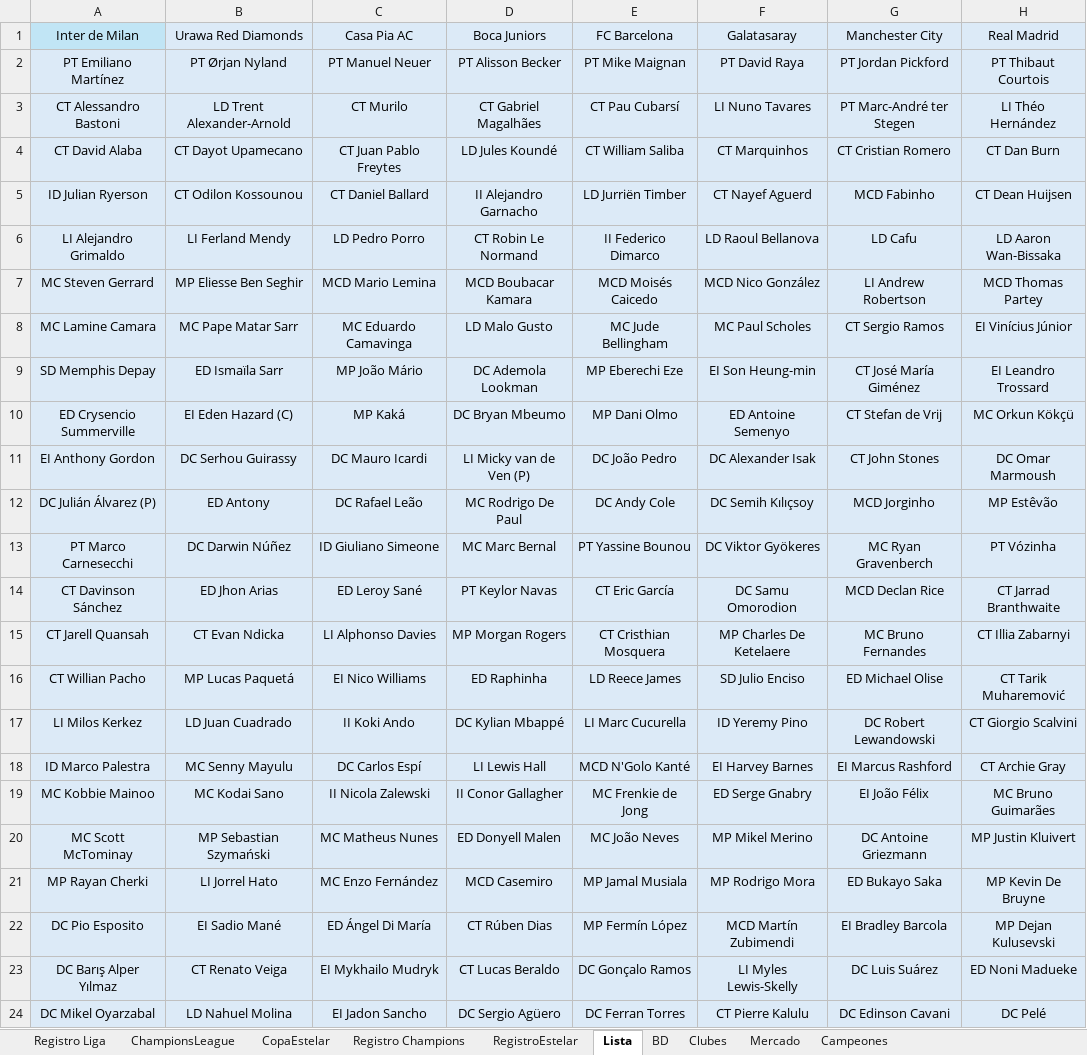
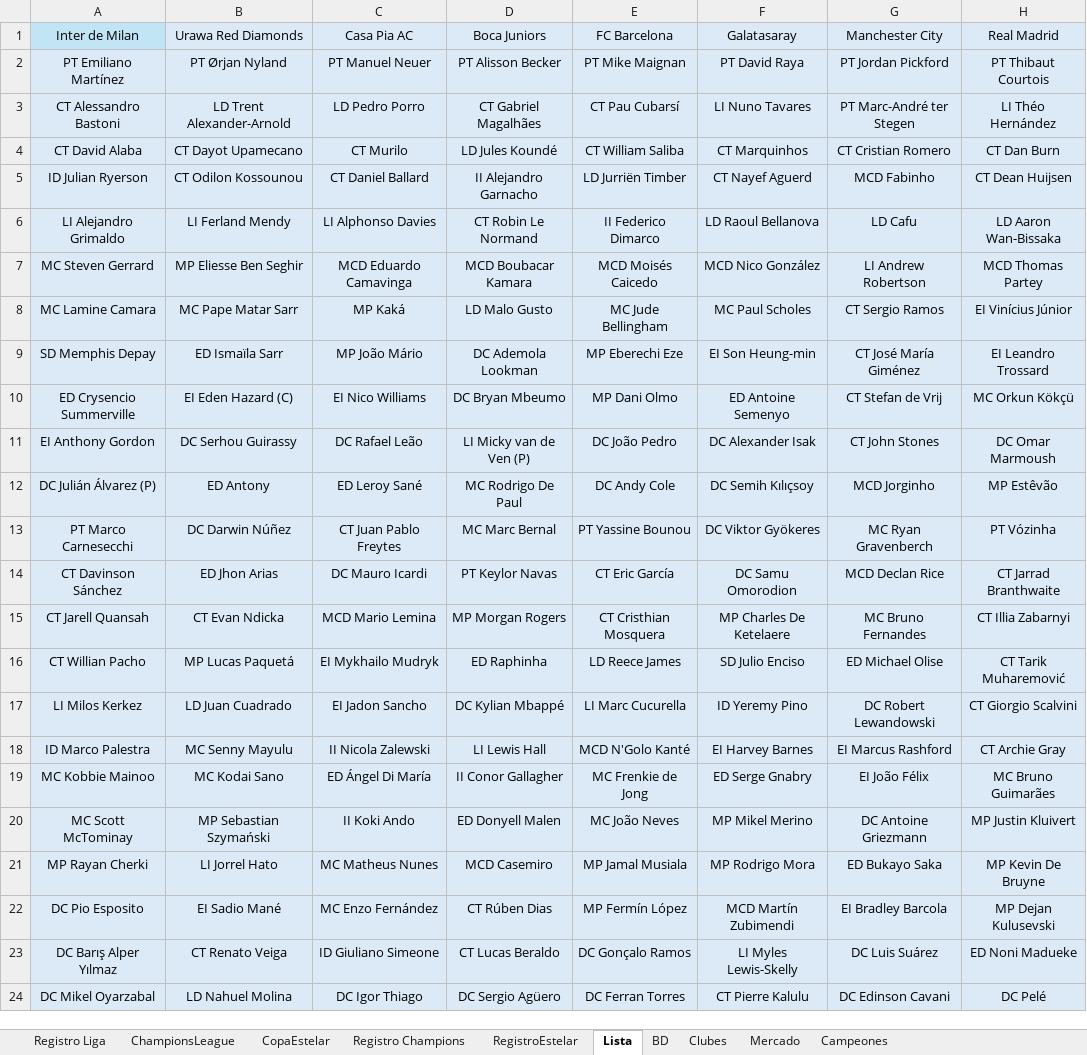
Before and after one commit to DekaosSv/LMI---Plataforma, an Excel workbook: lmi temp 10.xlsx, sheet Lista, drawn as a sheet; only a part is shown; values as stored, in another font and other column widths than the file's, no borders; the diff names each change by its address in the sheet, - before the commit and + after, or states it on an @@ line.

```diff
--- a/lmi temp 10.xlsx (sheet Lista)
+++ b/lmi temp 10.xlsx (sheet Lista)
-C3 (Casa Pia AC): CT Murilo
+C3 (Casa Pia AC): LD Pedro Porro
-C4 (Casa Pia AC): CT Juan Pablo Freytes
+C4 (Casa Pia AC): CT Murilo
-C6 (Casa Pia AC): LD Pedro Porro
+C6 (Casa Pia AC): LI Alphonso Davies
-C7 (Casa Pia AC): MCD Mario Lemina
+C7 (Casa Pia AC): MCD Eduardo Camavinga
-C8 (Casa Pia AC): MC Eduardo Camavinga
+C8 (Casa Pia AC): MP Kaká
-C10 (Casa Pia AC): MP Kaká
+C10 (Casa Pia AC): EI Nico Williams
-C11 (Casa Pia AC): DC Mauro Icardi
+C11 (Casa Pia AC): DC Rafael Leão
-C12 (Casa Pia AC): DC Rafael Leão
+C12 (Casa Pia AC): ED Leroy Sané
-C13 (Casa Pia AC): ID Giuliano Simeone
+C13 (Casa Pia AC): CT Juan Pablo Freytes
-C14 (Casa Pia AC): ED Leroy Sané
+C14 (Casa Pia AC): DC Mauro Icardi
-C15 (Casa Pia AC): LI Alphonso Davies
+C15 (Casa Pia AC): MCD Mario Lemina
-C16 (Casa Pia AC): EI Nico Williams
+C16 (Casa Pia AC): EI Mykhailo Mudryk
-C17 (Casa Pia AC): II Koki Ando
+C17 (Casa Pia AC): EI Jadon Sancho
-C18 (Casa Pia AC): DC Carlos Espí
+C18 (Casa Pia AC): II Nicola Zalewski
-C19 (Casa Pia AC): II Nicola Zalewski
+C19 (Casa Pia AC): ED Ángel Di María
-C20 (Casa Pia AC): MC Matheus Nunes
+C20 (Casa Pia AC): II Koki Ando
-C21 (Casa Pia AC): MC Enzo Fernández
+C21 (Casa Pia AC): MC Matheus Nunes
-C22 (Casa Pia AC): ED Ángel Di María
+C22 (Casa Pia AC): MC Enzo Fernández
-C23 (Casa Pia AC): EI Mykhailo Mudryk
+C23 (Casa Pia AC): ID Giuliano Simeone
-C24 (Casa Pia AC): EI Jadon Sancho
+C24 (Casa Pia AC): DC Igor Thiago
```
Also changed, not shown: 1 other file.
